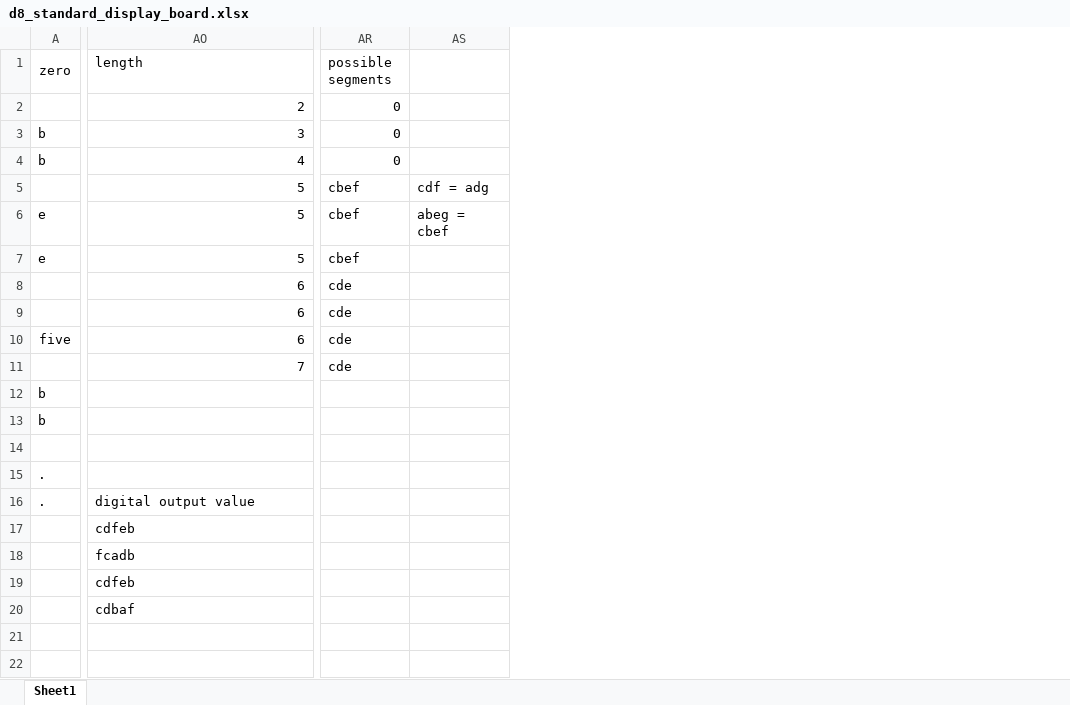
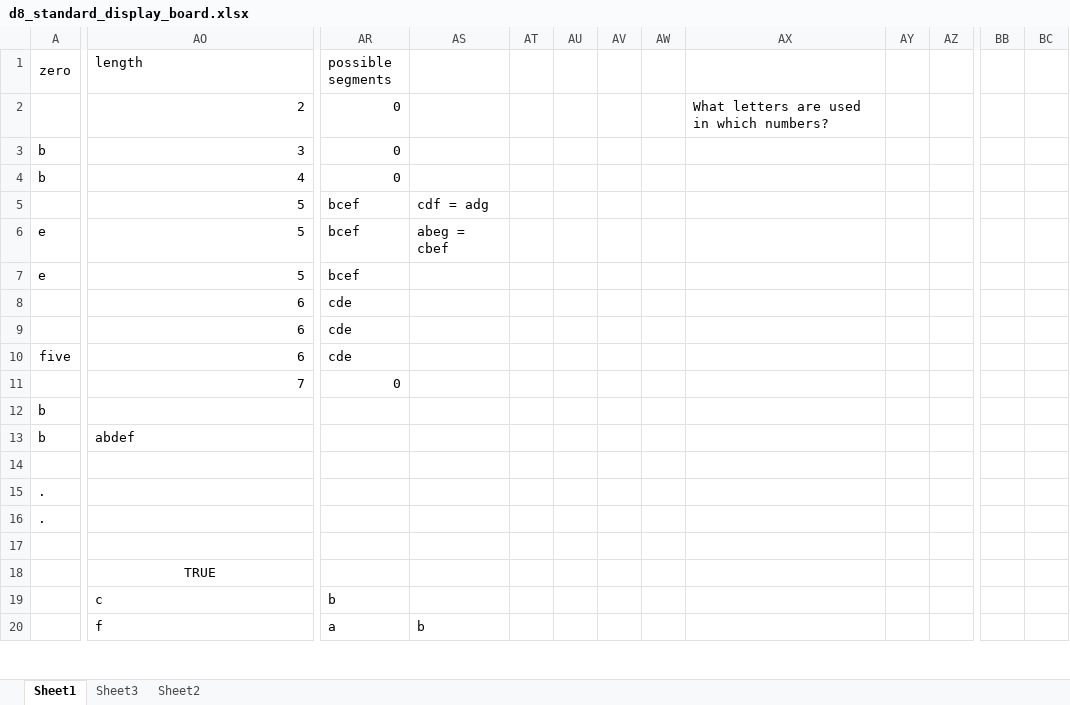
Before and after one commit to VickyBanks/Advent21, an Excel workbook: d8_standard_display_board.xlsx, sheet Sheet1, drawn as a sheet; only a part is shown, gaps mark what is left out; values as stored, in another font and other column widths than the file's, no borders; removed rows and columns are numbered as before the commit, all else as after; rows hold the shown columns only; the diff covers the shown part only; the diff names each change by its address in the sheet, - before the commit and + after, or states it on an @@ line.

```diff
--- a/d8_standard_display_board.xlsx (sheet Sheet1)
+++ b/d8_standard_display_board.xlsx (sheet Sheet1)
+sheet tab: Sheet3
+sheet tab: Sheet2
-column AS, rows 5-6: cdf = adg | abeg = cbef
+column AS, rows 5-6: cdf = adg | abeg = cbef
+column AT, empty
+column AU, empty
+column AV, empty
+column AW, empty
+column AX, row 2: What letters are used in which numbers?
+column AY, empty
+column AZ, empty
+column BB, empty
+column BC, empty
-AR5:AR7 (possible segments): cbef
+AR5:AR7 (possible segments): bcef
-AR11 (possible segments): cde
+AR11 (possible segments): 0
-AO13 (length): (empty)
+AO13 (length): abdef
-AO16 (length): digital output value
+AO16 (length): (empty)
-AO17 (length): cdfeb
+AO17 (length): (empty)
-AO18 (length): fcadb
+AO18 (length): TRUE
-AO18 alignment: left
+AO18 alignment: center
-row 19:  | cdfeb
-row 20:  | cdbaf
-row 21: (empty)
-row 22: (empty)
+row 19:  | c | b
+row 20:  | f | a | b
```
Also changed, not shown: 19 added rows, 1 added column, 7 edited cells and cell formats elsewhere in this sheet, formulas that keep their value, 1 other file.
